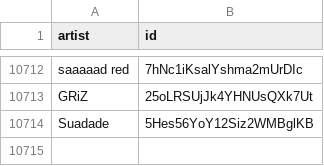
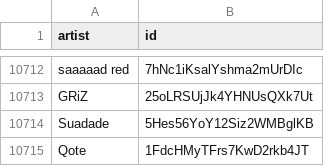
Before and after one commit to CennoxX/spotify-ai-blocker, a CSV file: SpotifyAiArtists.csv, drawn as a sheet; only a part is shown, gaps mark what is left out.

```diff
--- a/SpotifyAiArtists.csv
+++ b/SpotifyAiArtists.csv
@@ -10714 +10714,2 @@ GRiZ,25oLRSUjJk4YHNUsQXk7Ut
 Suadade,5Hes56YoY12Siz2WMBglKB
+Qote,1FdcHMyTFrs7KwD2rkb4JT
```
